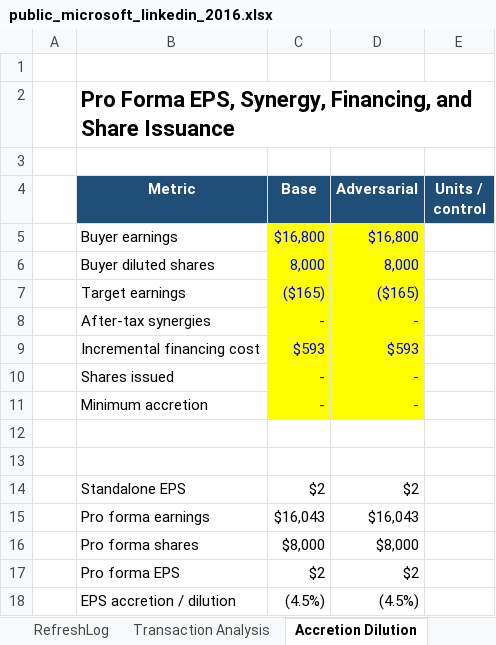
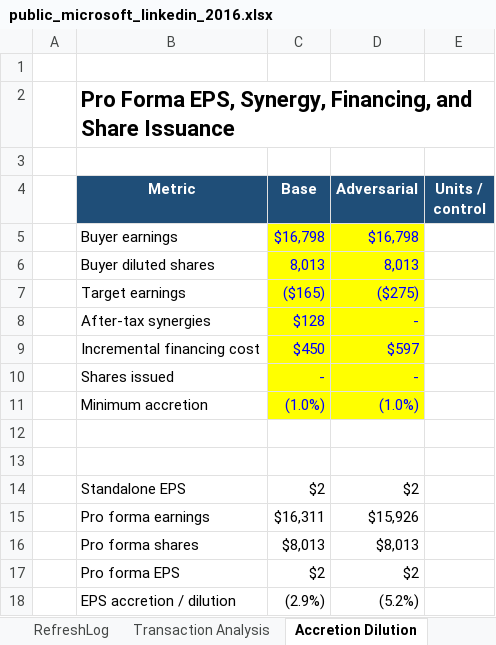
Before and after one commit to SMC17/finance-segway, an Excel workbook: 01_Investment_Banking/instances/public_microsoft_linkedin_2016.xlsx, sheet Accretion Dilution, drawn as a sheet; values as stored, in another font and other column widths than the file's, no borders; the diff names each change by its address in the sheet, - before the commit and + after, or states it on an @@ line.

```diff
--- a/01_Investment_Banking/instances/public_microsoft_linkedin_2016.xlsx (sheet Accretion Dilution)
+++ b/01_Investment_Banking/instances/public_microsoft_linkedin_2016.xlsx (sheet Accretion Dilution)
-C5 (Base): $16,800
+C5 (Base): $16,798
-D5 (Adversarial): $16,800
+D5 (Adversarial): $16,798
-C6 (Base): 8,000
+C6 (Base): 8,013
-D6 (Adversarial): 8,000
+D6 (Adversarial): 8,013
-D7 (Adversarial): ($165)
+D7 (Adversarial): ($275)
-C8 (Base): -
+C8 (Base): $128
-C9 (Base): $593
+C9 (Base): $450
-D9 (Adversarial): $593
+D9 (Adversarial): $597
-C11 (Base): -
+C11 (Base): (1.0%)
-D11 (Adversarial): -
+D11 (Adversarial): (1.0%)
-C15 (Base): $16,043
+C15 (Base): $16,311
-D15 (Adversarial): $16,043
+D15 (Adversarial): $15,926
-C16 (Base): $8,000
+C16 (Base): $8,013
-D16 (Adversarial): $8,000
+D16 (Adversarial): $8,013
-C18 (Base): (4.5%)
+C18 (Base): (2.9%)
-D18 (Adversarial): (4.5%)
+D18 (Adversarial): (5.2%)
```
Also changed, not shown: sheet Comps, sheet IS, sheet DCF, sheet Assumptions, sheet Transaction Analysis, sheet CF, 4 more sheets, 7 other files.
